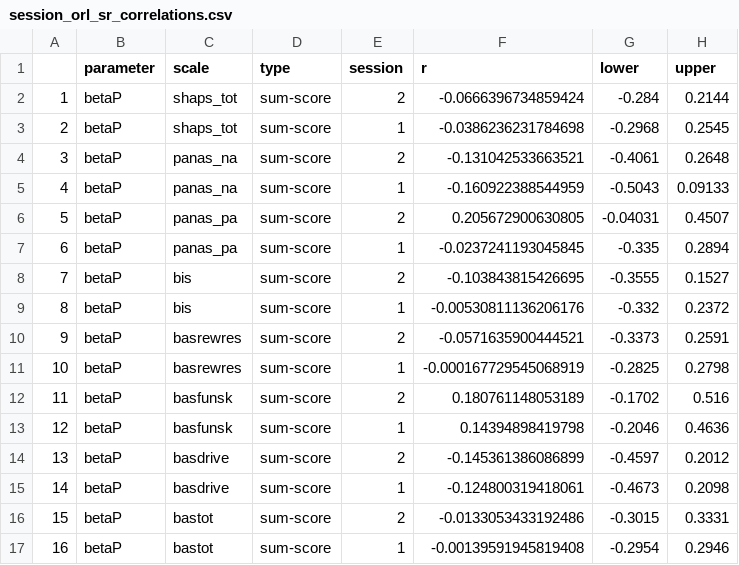
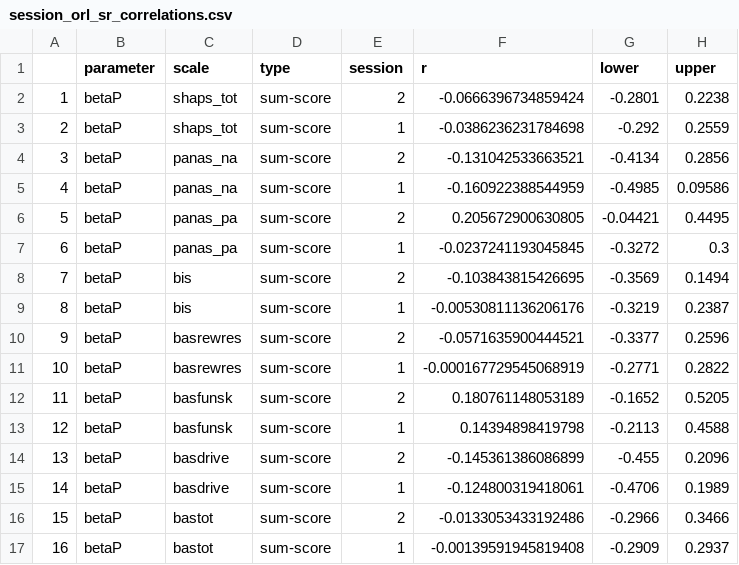
Before and after one commit to hollysully/IGT_PP_Shared, a CSV file: 1_IGT_PP/Figs_Tables/ORL_Joint/session_orl_sr_correlations.csv, drawn as a sheet; only a part is shown; the diff covers the shown part only.

```diff
--- a/1_IGT_PP/Figs_Tables/ORL_Joint/session_orl_sr_correlations.csv
+++ b/1_IGT_PP/Figs_Tables/ORL_Joint/session_orl_sr_correlations.csv
@@ -1,17 +1,17 @@
 "","parameter","scale","type","session","r","lower","upper"
-"1","betaP","shaps_tot","sum-score",2,-0.0666396734859424,-0.284,0.2144
-"2","betaP","shaps_tot","sum-score",1,-0.0386236231784698,-0.2968,0.2545
-"3","betaP","panas_na","sum-score",2,-0.131042533663521,-0.4061,0.2648
-"4","betaP","panas_na","sum-score",1,-0.160922388544959,-0.5043,0.09133
-"5","betaP","panas_pa","sum-score",2,0.205672900630805,-0.04031,0.4507
-"6","betaP","panas_pa","sum-score",1,-0.0237241193045845,-0.335,0.2894
-"7","betaP","bis","sum-score",2,-0.103843815426695,-0.3555,0.1527
-"8","betaP","bis","sum-score",1,-0.00530811136206176,-0.332,0.2372
-"9","betaP","basrewres","sum-score",2,-0.0571635900444521,-0.3373,0.2591
-"10","betaP","basrewres","sum-score",1,-0.000167729545068919,-0.2825,0.2798
-"11","betaP","basfunsk","sum-score",2,0.180761148053189,-0.1702,0.516
-"12","betaP","basfunsk","sum-score",1,0.14394898419798,-0.2046,0.4636
-"13","betaP","basdrive","sum-score",2,-0.145361386086899,-0.4597,0.2012
-"14","betaP","basdrive","sum-score",1,-0.124800319418061,-0.4673,0.2098
-"15","betaP","bastot","sum-score",2,-0.0133053433192486,-0.3015,0.3331
-"16","betaP","bastot","sum-score",1,-0.00139591945819408,-0.2954,0.2946
+"1","betaP","shaps_tot","sum-score",2,-0.0666396734859424,-0.2801,0.2238
+"2","betaP","shaps_tot","sum-score",1,-0.0386236231784698,-0.292,0.2559
+"3","betaP","panas_na","sum-score",2,-0.131042533663521,-0.4134,0.2856
+"4","betaP","panas_na","sum-score",1,-0.160922388544959,-0.4985,0.09586
+"5","betaP","panas_pa","sum-score",2,0.205672900630805,-0.04421,0.4495
+"6","betaP","panas_pa","sum-score",1,-0.0237241193045845,-0.3272,0.3
+"7","betaP","bis","sum-score",2,-0.103843815426695,-0.3569,0.1494
+"8","betaP","bis","sum-score",1,-0.00530811136206176,-0.3219,0.2387
+"9","betaP","basrewres","sum-score",2,-0.0571635900444521,-0.3377,0.2596
+"10","betaP","basrewres","sum-score",1,-0.000167729545068919,-0.2771,0.2822
+"11","betaP","basfunsk","sum-score",2,0.180761148053189,-0.1652,0.5205
+"12","betaP","basfunsk","sum-score",1,0.14394898419798,-0.2113,0.4588
+"13","betaP","basdrive","sum-score",2,-0.145361386086899,-0.455,0.2096
+"14","betaP","basdrive","sum-score",1,-0.124800319418061,-0.4706,0.1989
+"15","betaP","bastot","sum-score",2,-0.0133053433192486,-0.2966,0.3466
+"16","betaP","bastot","sum-score",1,-0.00139591945819408,-0.2909,0.2937
```
Also changed, not shown: 167 edited cells elsewhere in this file, 1_IGT_PP/Figs_Tables/ORL_Joint_playfic/session_orl_sr_correlations.csv, 1_IGT_PP/Figs_Tables/ORL_Joint_updatedfic/session_orl_sr_correlations.csv, 11 other files.
